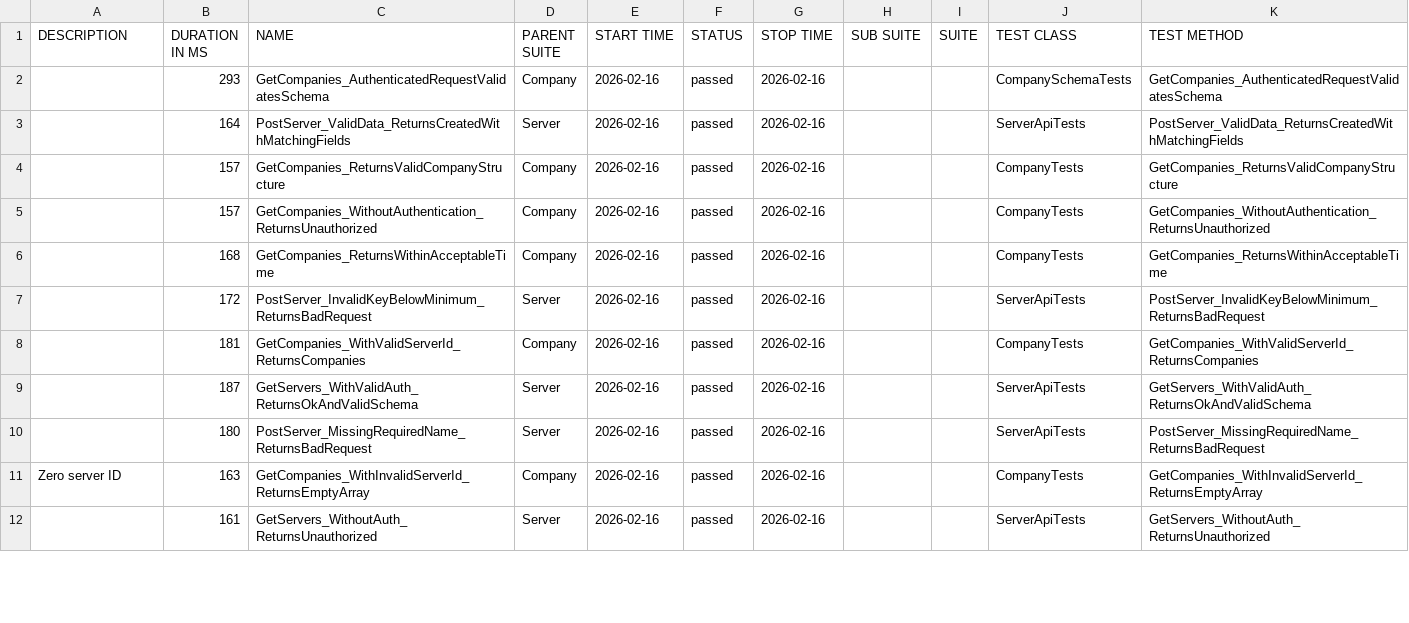
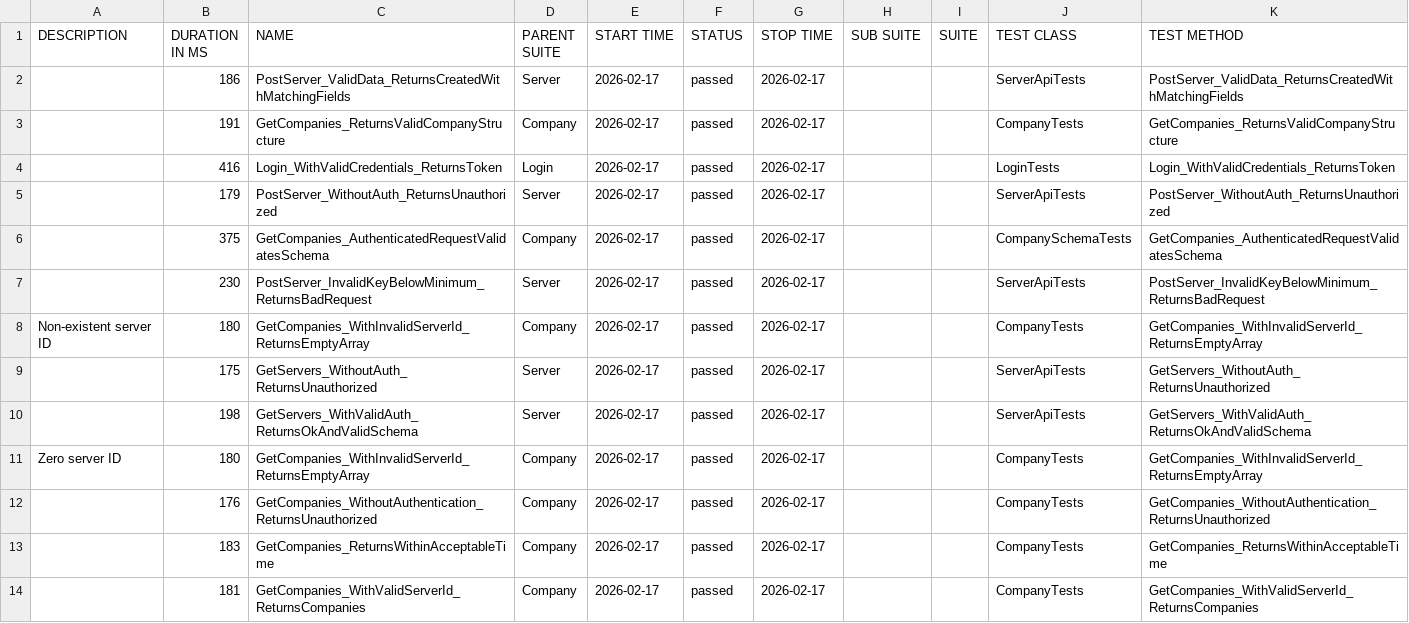
Before and after one commit to effiziente1/API_Testing, a CSV file: data/suites.csv, drawn as a sheet; only a part is shown; the diff covers the shown part only.

```diff
--- a/data/suites.csv
+++ b/data/suites.csv
@@ -1,13 +1,16 @@
 "DESCRIPTION","DURATION IN MS","NAME","PARENT SUITE","START TIME","STATUS","STOP TIME","SUB SUITE","SUITE","TEST CLASS","TEST METHOD"
-"","293","GetCompanies_AuthenticatedRequestValidatesSchema","Company","2026-02-16","passed","2026-02-16","","","CompanySchemaTests","GetCompanies_AuthenticatedRequestValidatesSchema"
-"","164","PostServer_ValidData_ReturnsCreatedWithMatchingFields","Server","2026-02-16","passed","2026-02-16","","","ServerApiTests","PostServer_ValidData_ReturnsCreatedWithMatchingFields"
-"","157","GetCompanies_ReturnsValidCompanyStructure","Company","2026-02-16","passed","2026-02-16","","","CompanyTests","GetCompanies_ReturnsValidCompanyStructure"
-"","157","GetCompanies_WithoutAuthentication_ReturnsUnauthorized","Company","2026-02-16","passed","2026-02-16","","","CompanyTests","GetCompanies_WithoutAuthentication_ReturnsUnauthorized"
-"","168","GetCompanies_ReturnsWithinAcceptableTime","Company","2026-02-16","passed","2026-02-16","","","CompanyTests","GetCompanies_ReturnsWithinAcceptableTime"
-"","172","PostServer_InvalidKeyBelowMinimum_ReturnsBadRequest","Server","2026-02-16","passed","2026-02-16","","","ServerApiTests","PostServer_InvalidKeyBelowMinimum_ReturnsBadRequest"
-"","181","GetCompanies_WithValidServerId_ReturnsCompanies","Company","2026-02-16","passed","2026-02-16","","","CompanyTests","GetCompanies_WithValidServerId_ReturnsCompanies"
-"","187","GetServers_WithValidAuth_ReturnsOkAndValidSchema","Server","2026-02-16","passed","2026-02-16","","","ServerApiTests","GetServers_WithValidAuth_ReturnsOkAndValidSchema"
-"","180","PostServer_MissingRequiredName_ReturnsBadRequest","Server","2026-02-16","passed","2026-02-16","","","ServerApiTests","PostServer_MissingRequiredName_ReturnsBadRequest"
-"Zero server ID
-","163","GetCompanies_WithInvalidServerId_ReturnsEmptyArray","Company","2026-02-16","passed","2026-02-16","","","CompanyTests","GetCompanies_WithInvalidServerId_ReturnsEmptyArray"
-"","161","GetServers_WithoutAuth_ReturnsUnauthorized","Server","2026-02-16","passed","2026-02-16","","","ServerApiTests","GetServers_WithoutAuth_ReturnsUnauthorized"
+"","186","PostServer_ValidData_ReturnsCreatedWithMatchingFields","Server","2026-02-17","passed","2026-02-17","","","ServerApiTests","PostServer_ValidData_ReturnsCreatedWithMatchingFields"
+"","191","GetCompanies_ReturnsValidCompanyStructure","Company","2026-02-17","passed","2026-02-17","","","CompanyTests","GetCompanies_ReturnsValidCompanyStructure"
+"","416","Login_WithValidCredentials_ReturnsToken","Login","2026-02-17","passed","2026-02-17","","","LoginTests","Login_WithValidCredentials_ReturnsToken"
+"","179","PostServer_WithoutAuth_ReturnsUnauthorized","Server","2026-02-17","passed","2026-02-17","","","ServerApiTests","PostServer_WithoutAuth_ReturnsUnauthorized"
+"","375","GetCompanies_AuthenticatedRequestValidatesSchema","Company","2026-02-17","passed","2026-02-17","","","CompanySchemaTests","GetCompanies_AuthenticatedRequestValidatesSchema"
+"","230","PostServer_InvalidKeyBelowMinimum_ReturnsBadRequest","Server","2026-02-17","passed","2026-02-17","","","ServerApiTests","PostServer_InvalidKeyBelowMinimum_ReturnsBadRequest"
+"Non-existent server ID
+","180","GetCompanies_WithInvalidServerId_ReturnsEmptyArray","Company","2026-02-17","passed","2026-02-17","","","CompanyTests","GetCompanies_WithInvalidServerId_ReturnsEmptyArray"
+"","175","GetServers_WithoutAuth_ReturnsUnauthorized","Server","2026-02-17","passed","2026-02-17","","","ServerApiTests","GetServers_WithoutAuth_ReturnsUnauthorized"
+"","198","GetServers_WithValidAuth_ReturnsOkAndValidSchema","Server","2026-02-17","passed","2026-02-17","","","ServerApiTests","GetServers_WithValidAuth_ReturnsOkAndValidSchema"
+"Zero server ID
+","180","GetCompanies_WithInvalidServerId_ReturnsEmptyArray","Company","2026-02-17","passed","2026-02-17","","","CompanyTests","GetCompanies_WithInvalidServerId_ReturnsEmptyArray"
+"","176","GetCompanies_WithoutAuthentication_ReturnsUnauthorized","Company","2026-02-17","passed","2026-02-17","","","CompanyTests","GetCompanies_WithoutAuthentication_ReturnsUnauthorized"
+"","183","GetCompanies_ReturnsWithinAcceptableTime","Company","2026-02-17","passed","2026-02-17","","","CompanyTests","GetCompanies_ReturnsWithinAcceptableTime"
+"","181","GetCompanies_WithValidServerId_ReturnsCompanies","Company","2026-02-17","passed","2026-02-17","","","CompanyTests","GetCompanies_WithValidServerId_ReturnsCompanies"
```
Also changed, not shown: 2 removed rows and 8 edited cells elsewhere in this file, 37 other files.
